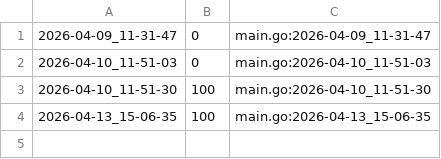
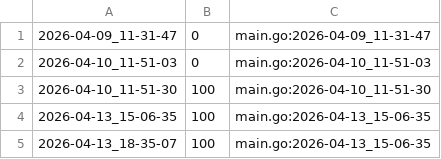
Before and after one commit to qxcode-course/ed-seg-bloco-a-spacercoding, a CSV file: ED/.tko/track/ed@mdc/track.csv, drawn as a sheet; the diff names each change by its address in the sheet, - before the commit and + after, or states it on an @@ line.

```diff
--- a/ED/.tko/track/ed@mdc/track.csv
+++ b/ED/.tko/track/ed@mdc/track.csv
+row 5: 2026-04-13_18-35-07 | 100 | main.go:2026-04-13_15-06-35
```
Also changed, not shown: ED/.tko/track/ed@queimada/track.csv, ED/.tko/track/ed@resto/track.csv, 20 other files.
